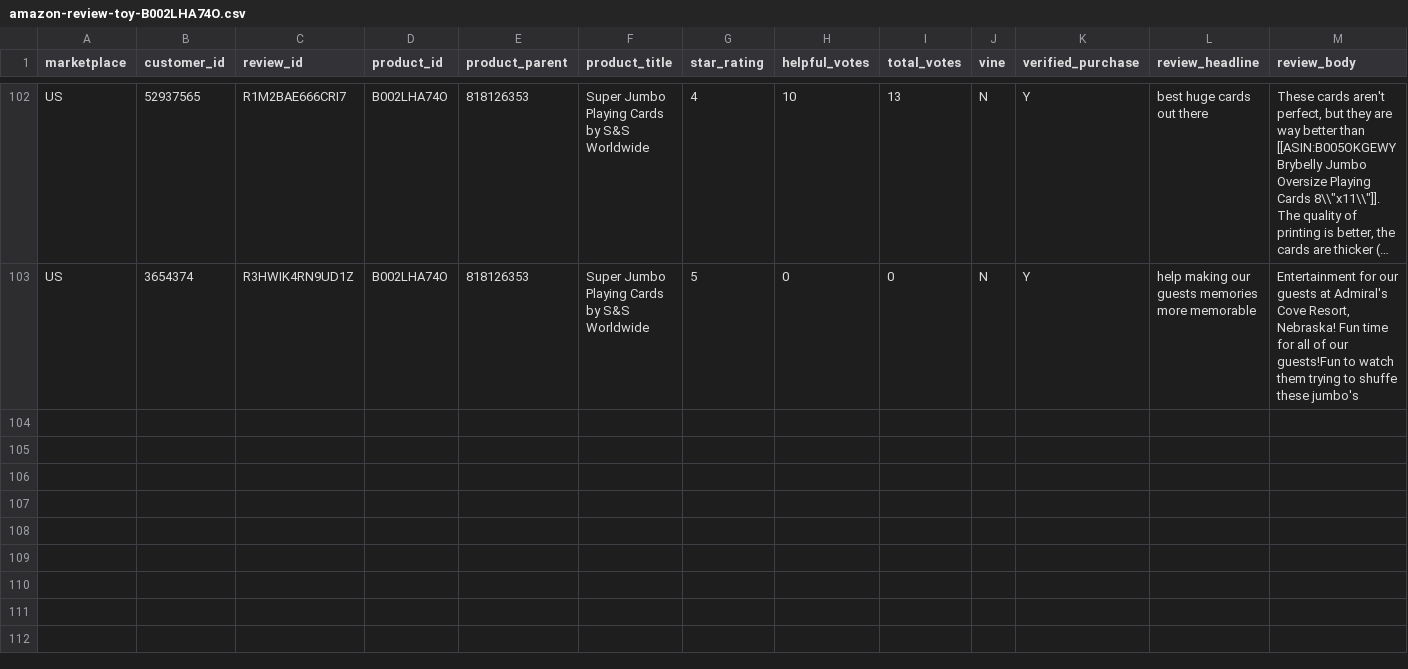
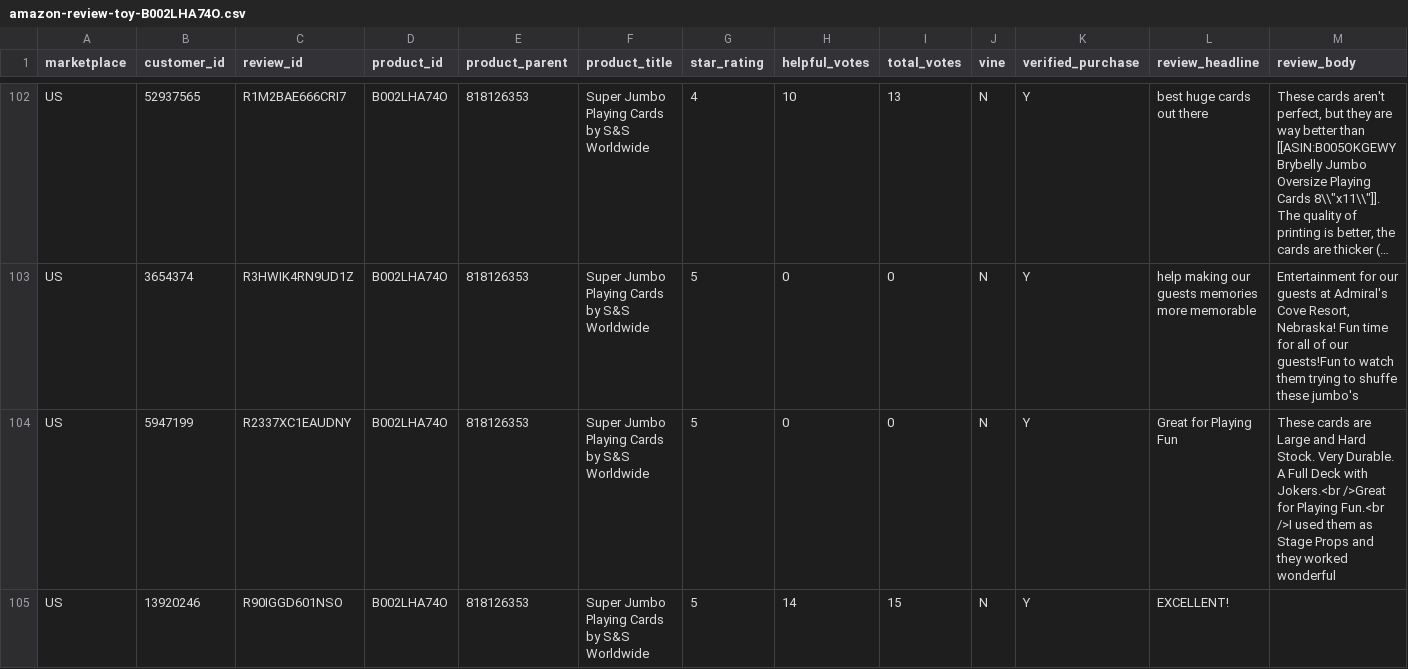
Before and after one commit to reapersy/serverless-nlp-solution-cdk, a CSV file: script/simulation/data/amazon-review-toy-B002LHA74O.csv, drawn as a sheet; only a part is shown, gaps mark what is left out; long unchanged cells end in …; rows hold the shown columns only; the diff names each change by its address in the sheet, - before the commit and + after, or states it on an @@ line.

```diff
--- a/script/simulation/data/amazon-review-toy-B002LHA74O.csv
+++ b/script/simulation/data/amazon-review-toy-B002LHA74O.csv
+row 104: US | 5947199 | R2337XC1EAUDNY | B002LHA74O | 818126353 | Super Jumbo Playing Cards by S&S Worldwide | 5 | 0 | 0 | N | Y | Great for Playing Fun | These cards are Large and Hard Stock. Very Durable. A Full Deck with Jokers.<br />Great for Playing Fun.<br />I used them as Stage Props and they worked wonderful
+row 105: US | 13920246 | R90IGGD601NSO | B002LHA74O | 818126353 | Super Jumbo Playing Cards by S&S Worldwide | 5 | 14 | 15 | N | Y | EXCELLENT!
```
